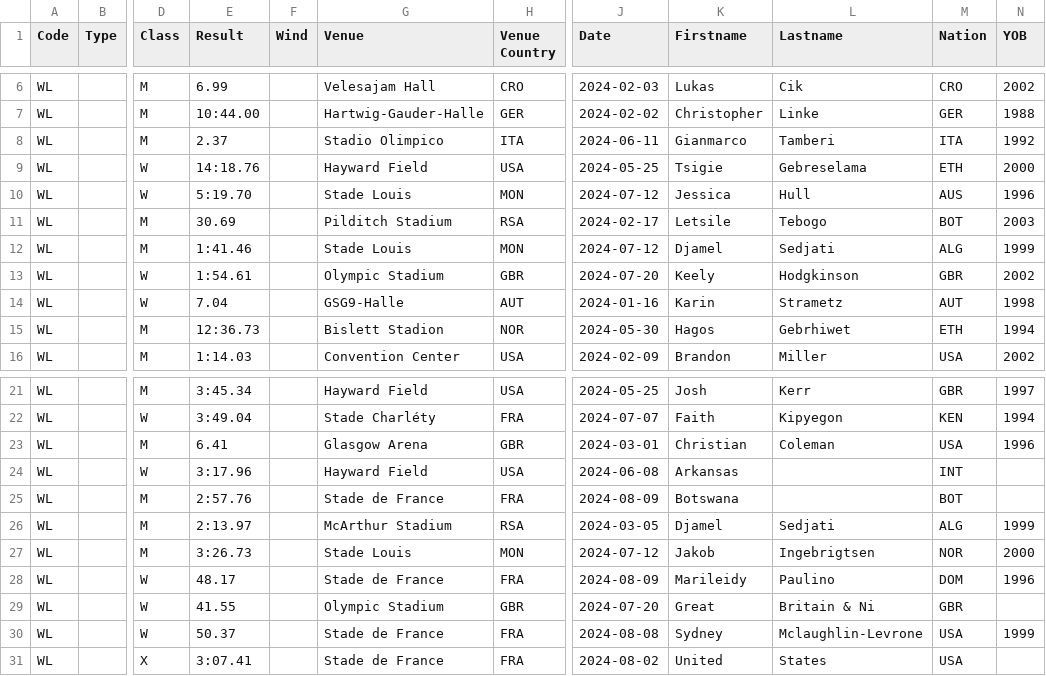
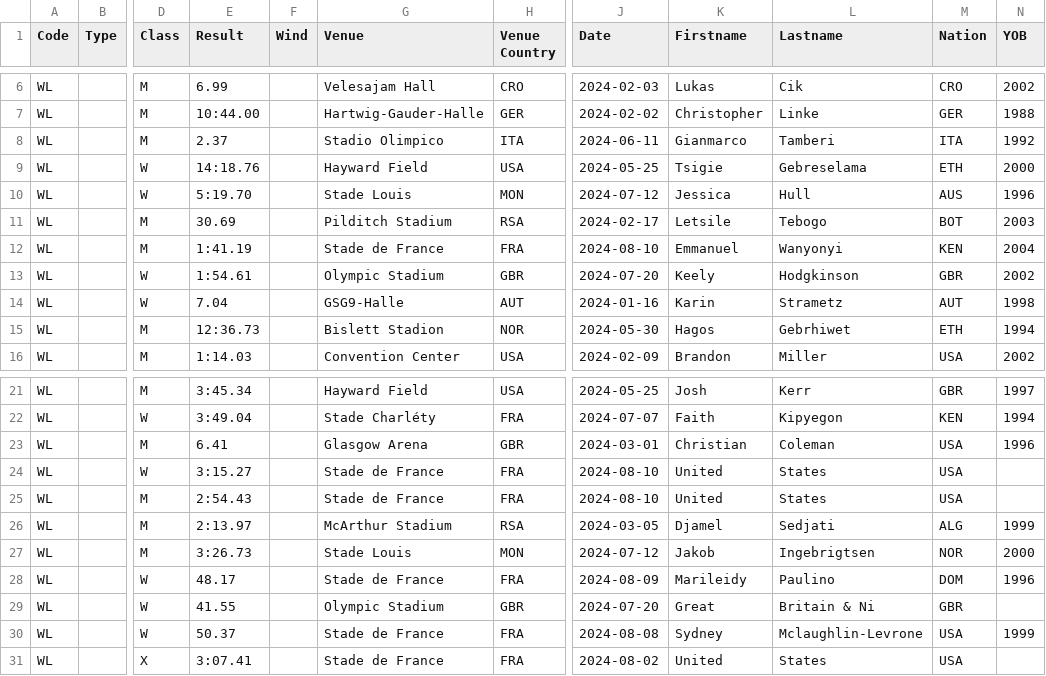
Before and after one commit to nimarion/records, a CSV file: leads/senior/world.csv, drawn as a sheet; only a part is shown, gaps mark what is left out; the diff names each change by its address in the sheet, - before the commit and + after, or states it on an @@ line.

```diff
--- a/leads/senior/world.csv
+++ b/leads/senior/world.csv
-E12 (Result): 1:41.46
+E12 (Result): 1:41.19
-G12 (Venue): Stade Louis
+G12 (Venue): Stade de France
-H12 (Venue Country): MON
+H12 (Venue Country): FRA
-J12 (Date): 2024-07-12
+J12 (Date): 2024-08-10
-K12 (Firstname): Djamel
+K12 (Firstname): Emmanuel
-L12 (Lastname): Sedjati
+L12 (Lastname): Wanyonyi
-M12 (Nation): ALG
+M12 (Nation): KEN
-N12 (YOB): 1999
+N12 (YOB): 2004
-E24 (Result): 3:17.96
+E24 (Result): 3:15.27
-G24 (Venue): Hayward Field
+G24 (Venue): Stade de France
-H24 (Venue Country): USA
+H24 (Venue Country): FRA
-J24 (Date): 2024-06-08
+J24 (Date): 2024-08-10
-K24 (Firstname): Arkansas
+K24 (Firstname): United
-L24:L25 (Lastname): (empty)
+L24:L25 (Lastname): States
-M24 (Nation): INT
+M24 (Nation): USA
-E25 (Result): 2:57.76
+E25 (Result): 2:54.43
-J25 (Date): 2024-08-09
+J25 (Date): 2024-08-10
-K25 (Firstname): Botswana
+K25 (Firstname): United
-M25 (Nation): BOT
+M25 (Nation): USA
```
Also changed, not shown: leads/senior/area.csv.
